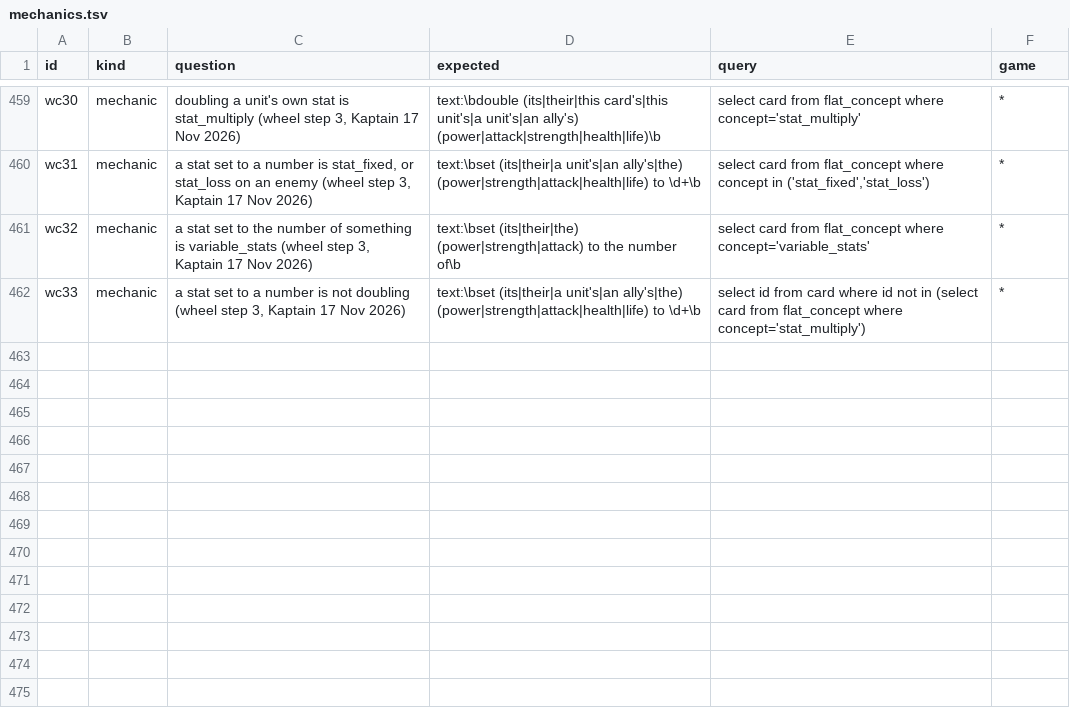
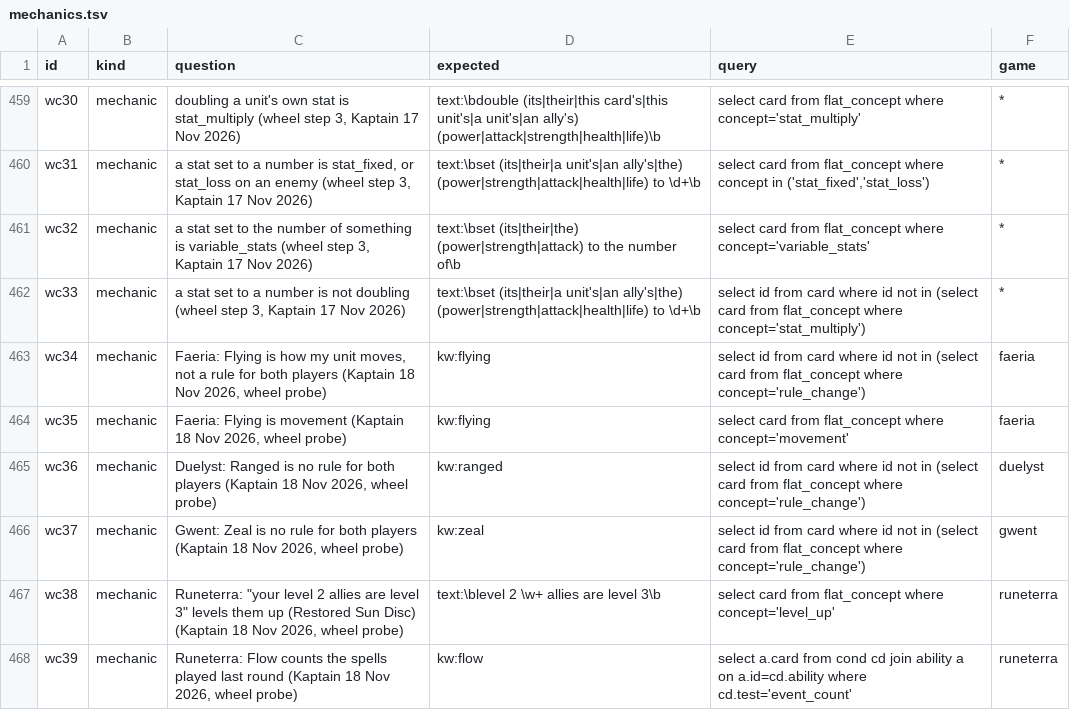
Before and after one commit to npgeorgiou/three-bases, a TSV file: library/cards_db/cases/mechanics.tsv, drawn as a sheet; only a part is shown, gaps mark what is left out; the diff names each change by its address in the sheet, - before the commit and + after, or states it on an @@ line.

```diff
--- a/library/cards_db/cases/mechanics.tsv
+++ b/library/cards_db/cases/mechanics.tsv
+row 463: wc34 | mechanic | Faeria: Flying is how my unit moves, not a rule for both players (Kaptain 18 Nov 2026, wheel probe) | kw:flying | select id from card where id not in (select card from flat_concept where concept='rule_change') | faeria
+row 464: wc35 | mechanic | Faeria: Flying is movement (Kaptain 18 Nov 2026, wheel probe) | kw:flying | select card from flat_concept where concept='movement' | faeria
+row 465: wc36 | mechanic | Duelyst: Ranged is no rule for both players (Kaptain 18 Nov 2026, wheel probe) | kw:ranged | select id from card where id not in (select card from flat_concept where concept='rule_change') | duelyst
+row 466: wc37 | mechanic | Gwent: Zeal is no rule for both players (Kaptain 18 Nov 2026, wheel probe) | kw:zeal | select id from card where id not in (select card from flat_concept where concept='rule_change') | gwent
+row 467: wc38 | mechanic | Runeterra: "your level 2 allies are level 3" levels them up (Restored Sun Disc) (Kaptain 18 Nov 2026, wheel probe) | text:\blevel 2 \w+ allies are level 3\b | select card from flat_concept where concept='level_up' | runeterra
+row 468: wc39 | mechanic | Runeterra: Flow counts the spells played last round (Kaptain 18 Nov 2026, wheel probe) | kw:flow | select a.card from cond cd join ability a on a.id=cd.ability where cd.test='event_count' | runeterra
```
Also changed, not shown: factions/read-cards.tsv, factions/wheel/work/archetype_map.tsv, 44 other files.
